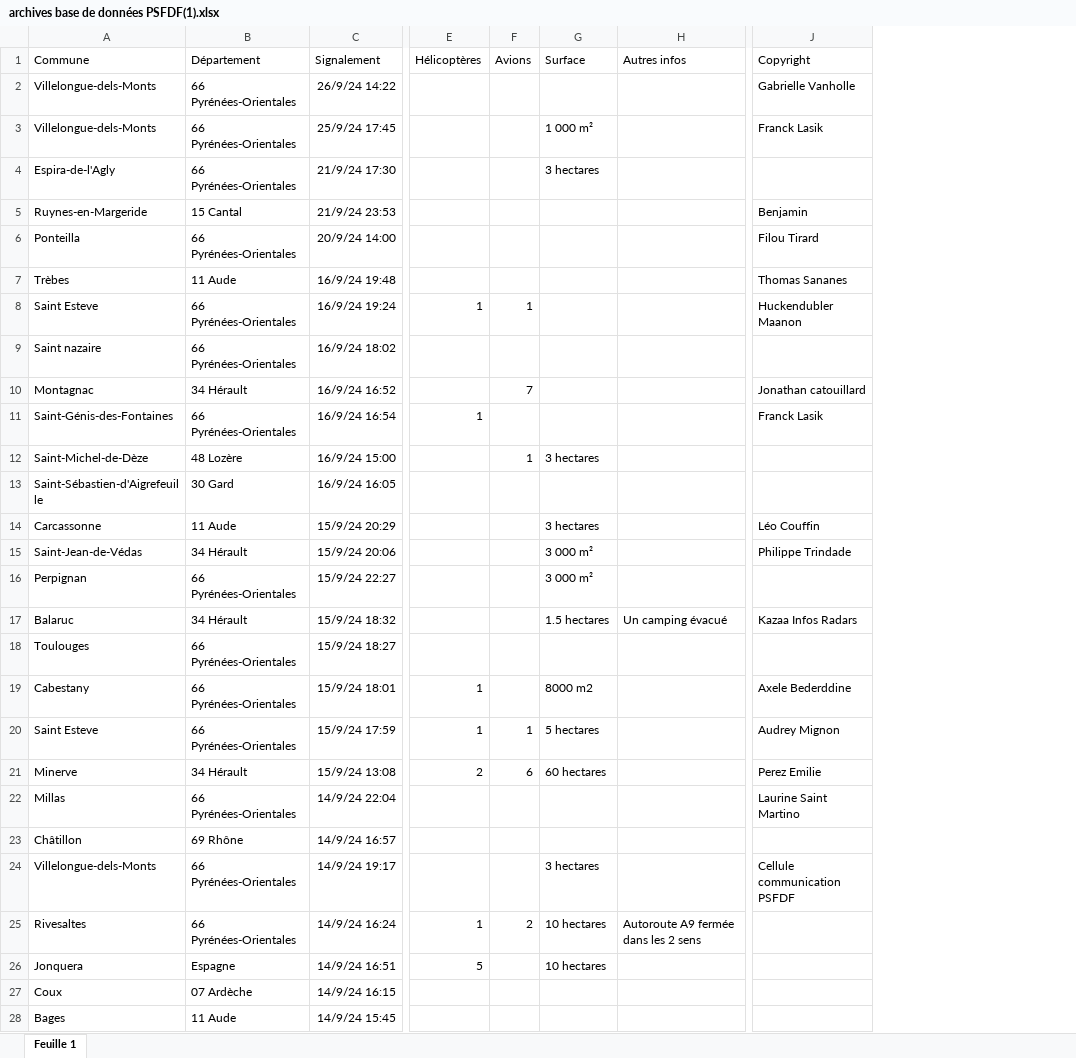
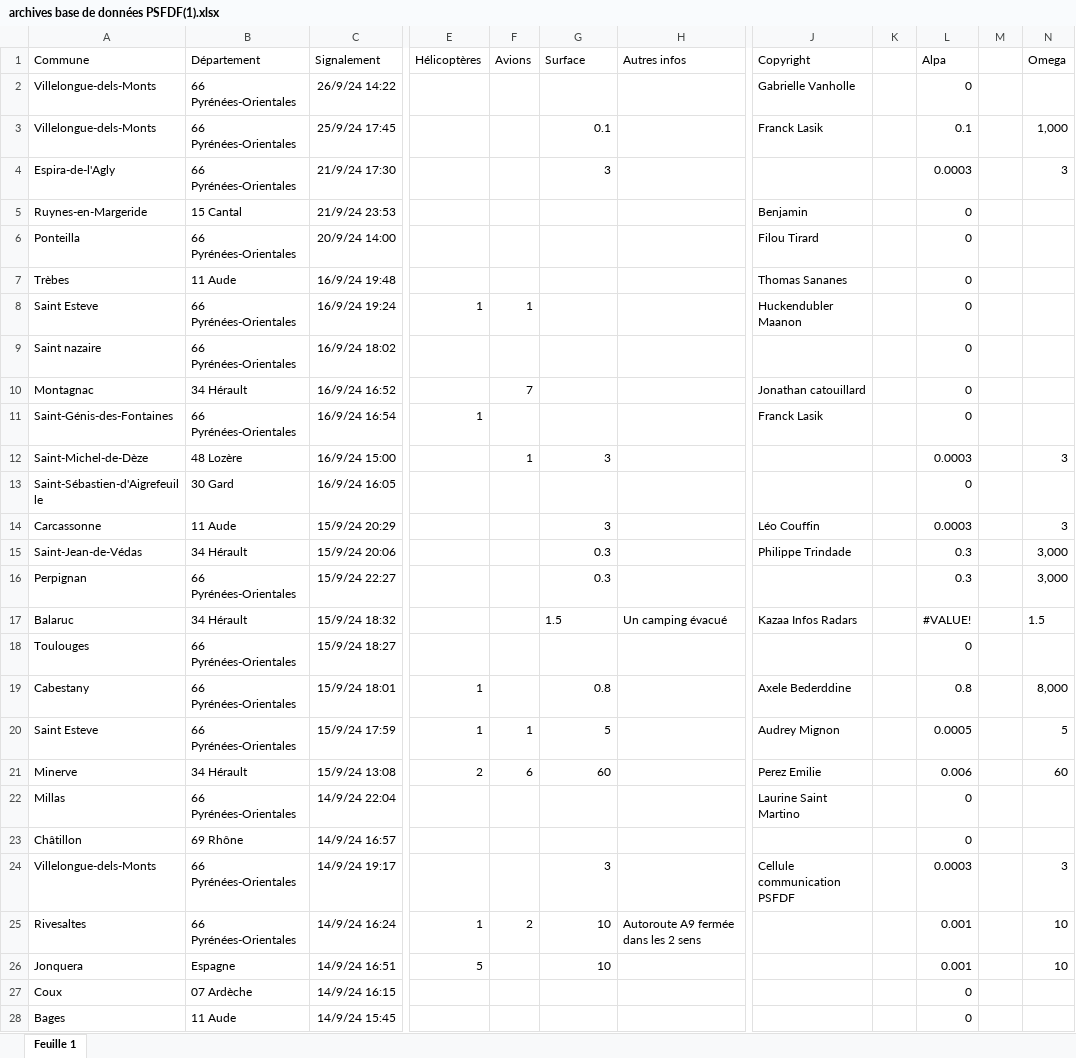
Before and after one commit to evan-psfdf/Archives-2024-27-09, an Excel workbook: archives base de données PSFDF(1).xlsx, sheet Feuille 1, drawn as a sheet; only a part is shown, gaps mark what is left out; values as stored, in another font and other column widths than the file's, no borders; the diff covers the shown part only; the diff names each change by its address in the sheet, - before the commit and + after, or states it on an @@ line.

Commit message:
Add files via upload

```diff
--- a/archives base de données PSFDF(1).xlsx (sheet Feuille 1)
+++ b/archives base de données PSFDF(1).xlsx (sheet Feuille 1)
+column K, empty
+column L (Alpa), rows 2-28: 0 | 0.1 | 0.0003 | 0 | 0 | 0 | 0 | 0 | 0 | 0 | 0.0003 | 0 | 0.0003 | 0.3 | 0.3 | #VALUE! | 0 | 0.8 | 0.0005 | 0.006 | 0 | 0 | 0.0003 | 0.001 | 0.001 | 0 | 0
+column M, empty
+column N (Omega), rows 3-26: 1,000 | 3 |  |  |  |  |  |  |  | 3 |  | 3 | 3,000 | 3,000 | 1.5 |  | 8,000 | 5 | 60 |  |  | 3 | 10 | 10
-G3 (Surface): 1 000 m²
+G3 (Surface): 0.1
-G4 (Surface): 3 hectares
+G4 (Surface): 3
-G12 (Surface): 3 hectares
+G12 (Surface): 3
-G14 (Surface): 3 hectares
+G14 (Surface): 3
-G15:G16 (Surface): 3 000 m²
+G15:G16 (Surface): 0.3
-G17 (Surface): 1.5 hectares
+G17 (Surface): 1.5
-G19 (Surface): 8000 m2
+G19 (Surface): 0.8
-G20 (Surface): 5 hectares
+G20 (Surface): 5
-G21 (Surface): 60 hectares
+G21 (Surface): 60
-G24 (Surface): 3 hectares
+G24 (Surface): 3
-G25:G26 (Surface): 10 hectares
+G25:G26 (Surface): 10
```
Also changed, not shown: 235 edited cells and cell formats elsewhere in this sheet.
